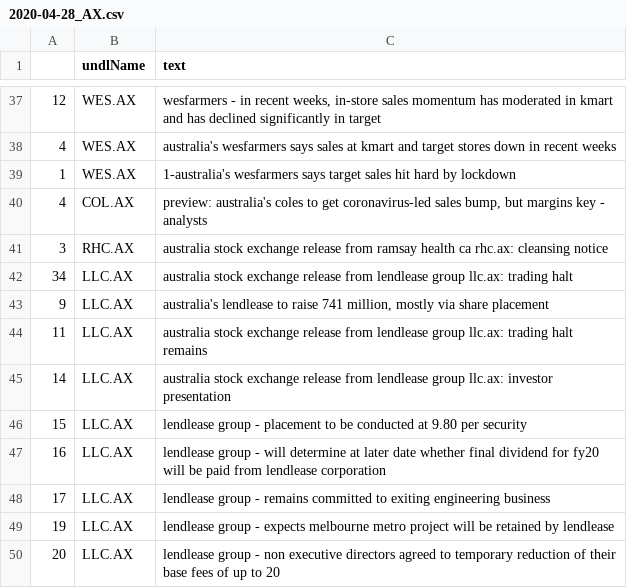
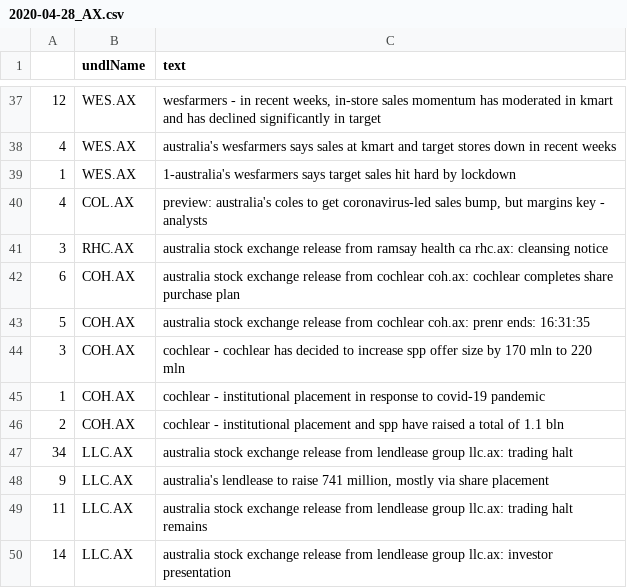
Before and after one commit to hoichunlaw/EventDriven, a CSV file: result/2020-04-28_AX.csv, drawn as a sheet; only a part is shown, gaps mark what is left out; the shorter side is filled out with more unchanged rows; the diff names each change by its address in the sheet, - before the commit and + after, or states it on an @@ line.

```diff
--- a/result/2020-04-28_AX.csv
+++ b/result/2020-04-28_AX.csv
+row 42: 6 | COH.AX | australia stock exchange release from cochlear coh.ax: cochlear completes share purchase plan
+row 43: 5 | COH.AX | australia stock exchange release from cochlear coh.ax: prenr ends: 16:31:35
+row 44: 3 | COH.AX | cochlear - cochlear has decided to increase spp offer size by 170 mln to 220 mln
+row 45: 1 | COH.AX | cochlear - institutional placement in response to covid-19 pandemic
+row 46: 2 | COH.AX | cochlear - institutional placement and spp have raised a total of 1.1 bln
```
Also changed, not shown: result/2020-04-28_HK.csv.
